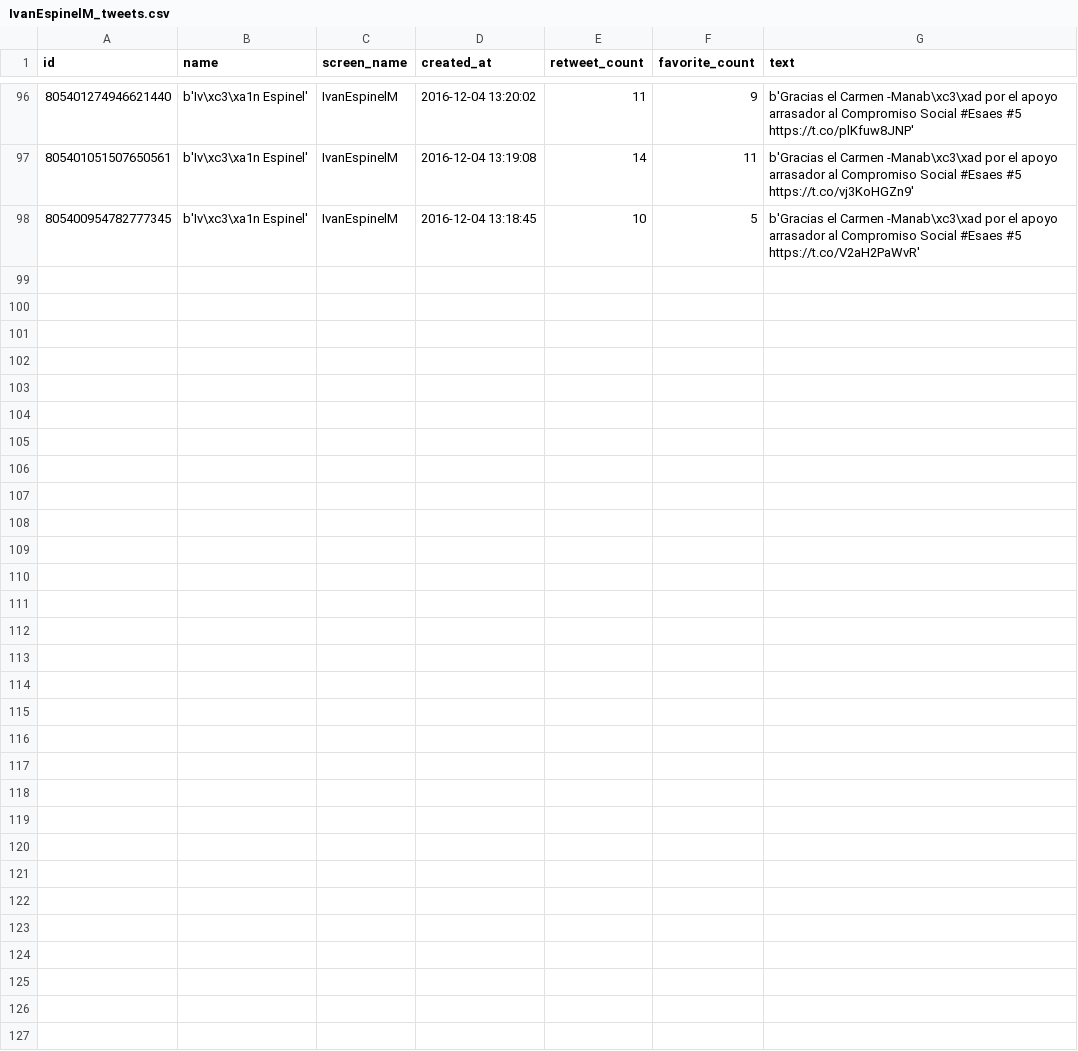
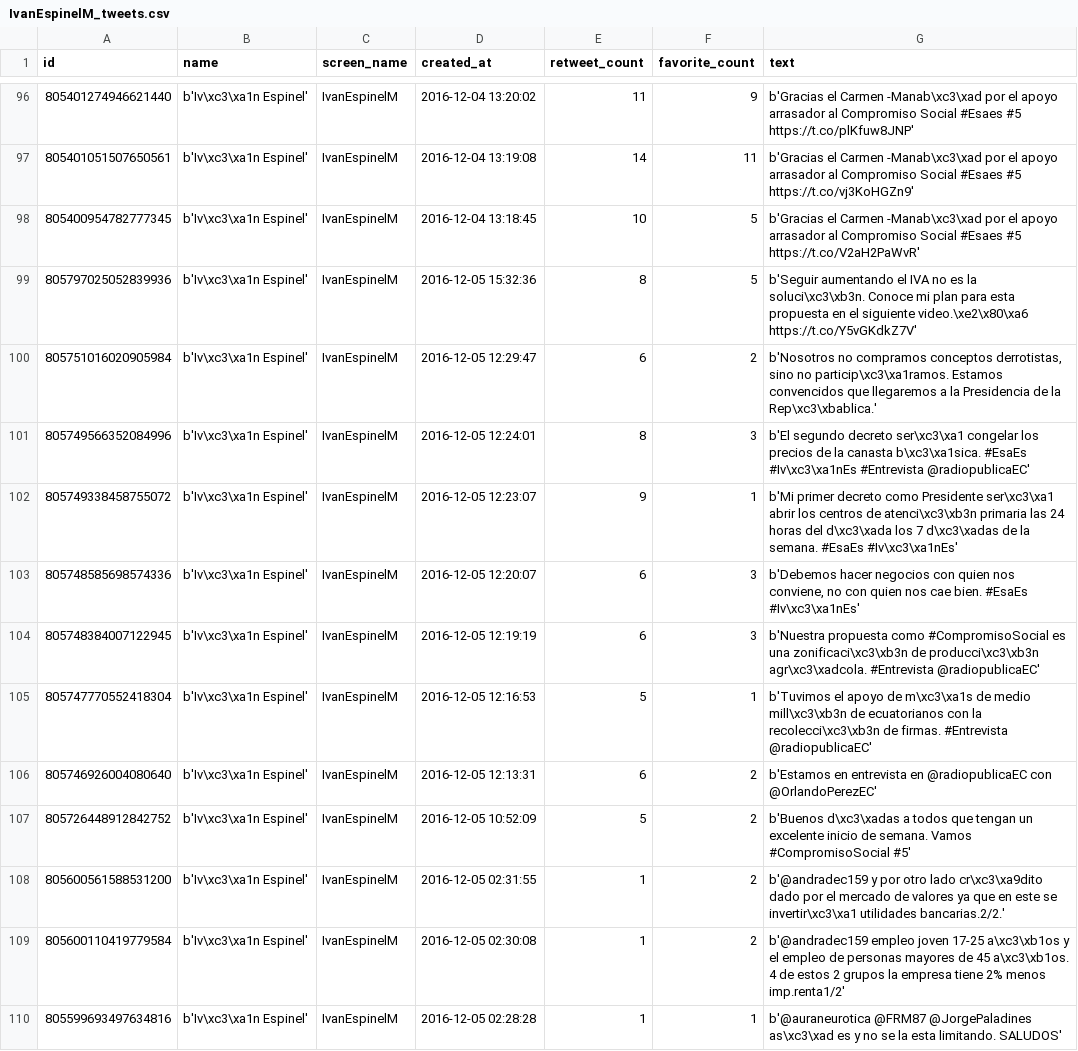
Before and after one commit to luisteran79/Twitter, a CSV file: IvanEspinelM_tweets.csv, drawn as a sheet; only a part is shown, gaps mark what is left out.

```diff
--- a/IvanEspinelM_tweets.csv
+++ b/IvanEspinelM_tweets.csv
@@ -98 +98,13 @@ id,name,screen_name,created_at,retweet_count,favorite_count,text
 805400954782777345,b'Iv\xc3\xa1n Espinel',IvanEspinelM,2016-12-04 13:18:45,10,5,b'Gracias  el Carmen -Manab\xc3\xad por el apoyo arrasador al Compromiso Social #Esaes #5 https://t.co/V2aH2PaWvR'
+805797025052839936,b'Iv\xc3\xa1n Espinel',IvanEspinelM,2016-12-05 15:32:36,8,5,b'Seguir aumentando el IVA no es la soluci\xc3\xb3n. Conoce mi plan para esta propuesta en el siguiente video.\xe2\x80\xa6 https://t.co/Y5vGKdkZ7V'
+805751016020905984,b'Iv\xc3\xa1n Espinel',IvanEspinelM,2016-12-05 12:29:47,6,2,"b'Nosotros no compramos conceptos derrotistas, sino no particip\xc3\xa1ramos. Estamos convencidos que llegaremos a la Presidencia de la Rep\xc3\xbablica.'"
+805749566352084996,b'Iv\xc3\xa1n Espinel',IvanEspinelM,2016-12-05 12:24:01,8,3,b'El segundo decreto ser\xc3\xa1 congelar los precios de la canasta b\xc3\xa1sica. #EsaEs #Iv\xc3\xa1nEs #Entrevista @radiopublicaEC'
+805749338458755072,b'Iv\xc3\xa1n Espinel',IvanEspinelM,2016-12-05 12:23:07,9,1,b'Mi primer decreto como Presidente ser\xc3\xa1 abrir los centros de atenci\xc3\xb3n primaria las 24 horas del d\xc3\xada los 7 d\xc3\xadas de la semana. #EsaEs #Iv\xc3\xa1nEs'
+805748585698574336,b'Iv\xc3\xa1n Espinel',IvanEspinelM,2016-12-05 12:20:07,6,3,"b'Debemos hacer negocios con quien nos conviene, no con quien nos cae bien. #EsaEs #Iv\xc3\xa1nEs'"
+805748384007122945,b'Iv\xc3\xa1n Espinel',IvanEspinelM,2016-12-05 12:19:19,6,3,b'Nuestra propuesta como #CompromisoSocial es una zonificaci\xc3\xb3n de producci\xc3\xb3n agr\xc3\xadcola. #Entrevista @radiopublicaEC'
+805747770552418304,b'Iv\xc3\xa1n Espinel',IvanEspinelM,2016-12-05 12:16:53,5,1,b'Tuvimos el apoyo de m\xc3\xa1s de medio mill\xc3\xb3n de ecuatorianos con la recolecci\xc3\xb3n de firmas. #Entrevista @radiopublicaEC'
+805746926004080640,b'Iv\xc3\xa1n Espinel',IvanEspinelM,2016-12-05 12:13:31,6,2,b'Estamos en entrevista en @radiopublicaEC con @OrlandoPerezEC'
+805726448912842752,b'Iv\xc3\xa1n Espinel',IvanEspinelM,2016-12-05 10:52:09,5,2,b'Buenos d\xc3\xadas a todos que tengan un excelente  inicio de semana. Vamos #CompromisoSocial #5'
+805600561588531200,b'Iv\xc3\xa1n Espinel',IvanEspinelM,2016-12-05 02:31:55,1,2,b'@andradec159 y por otro lado cr\xc3\xa9dito dado por el mercado de valores ya que en este se invertir\xc3\xa1 utilidades bancarias.2/2.'
+805600110419779584,b'Iv\xc3\xa1n Espinel',IvanEspinelM,2016-12-05 02:30:08,1,2,b'@andradec159  empleo joven 17-25 a\xc3\xb1os y el empleo de personas mayores de 45 a\xc3\xb1os. 4 de estos 2 grupos la empresa tiene 2% menos imp.renta1/2'
+805599693497634816,b'Iv\xc3\xa1n Espinel',IvanEspinelM,2016-12-05 02:28:28,1,1,b'@auraneurotica @FRM87 @JorgePaladines  as\xc3\xad  es y no se la esta limitando. SALUDOS'
```
Also changed, not shown: CynthiaViteri6_tweets.csv, MauricioPozoEC_tweets.csv, 11 other files.
